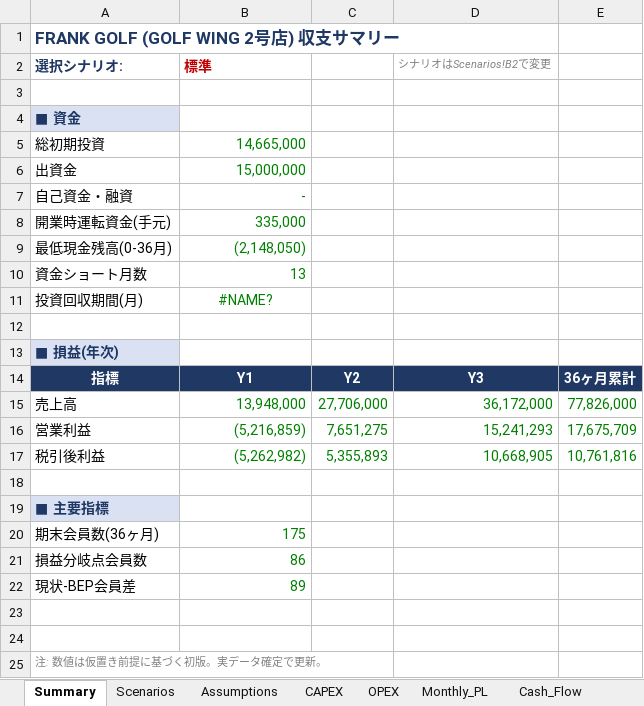
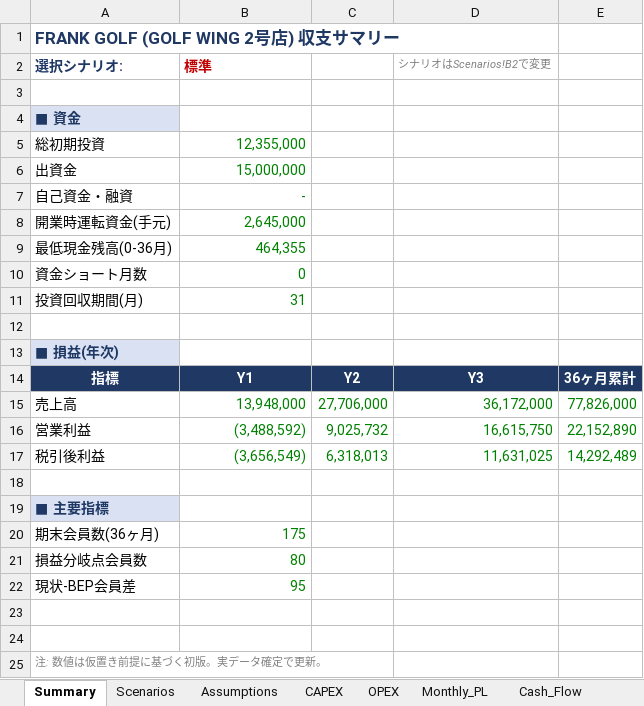
Before and after one commit to hiro0413022-netizen/shift-cloud, an Excel workbook: FRANK_GOLF_出店計画/03_FRANK_GOLF収支計画.xlsx, sheet Summary, drawn as a sheet; values as stored, in another font and other column widths than the file's, no borders; the diff names each change by its address in the sheet, - before the commit and + after, or states it on an @@ line.

```diff
--- a/FRANK_GOLF_出店計画/03_FRANK_GOLF収支計画.xlsx (sheet Summary)
+++ b/FRANK_GOLF_出店計画/03_FRANK_GOLF収支計画.xlsx (sheet Summary)
-B5 (標準): 14,665,000
+B5 (標準): 12,355,000
-B8 (標準): 335,000
+B8 (標準): 2,645,000
-B9 (標準): (2,148,050)
+B9 (標準): 464,355
-B10 (標準): 13
+B10 (標準): 0
-B11 (標準): #NAME?
+B11 (標準): 31
-B11 alignment: center
+B11 alignment: right
-B16 (標準): (5,216,859)
+B16 (標準): (3,488,592)
-C16: 7,651,275
+C16: 9,025,732
-D16 (シナリオはScenarios!B2で変更): 15,241,293
+D16 (シナリオはScenarios!B2で変更): 16,615,750
-E16: 17,675,709
+E16: 22,152,890
-B17 (標準): (5,262,982)
+B17 (標準): (3,656,549)
-C17: 5,355,893
+C17: 6,318,013
-D17 (シナリオはScenarios!B2で変更): 10,668,905
+D17 (シナリオはScenarios!B2で変更): 11,631,025
-E17: 10,761,816
+E17: 14,292,489
-B21 (標準): 86
+B21 (標準): 80
-B22 (標準): 89
+B22 (標準): 95
```
Also changed, not shown: sheet Monthly_PL, sheet Cash_Flow, sheet Scenarios, sheet OPEX, sheet Assumptions, sheet CAPEX, 2 more sheets, formulas that keep their value, 25 other files.
